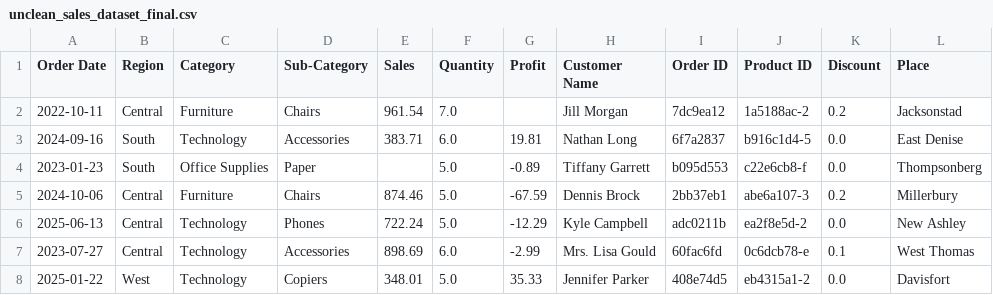
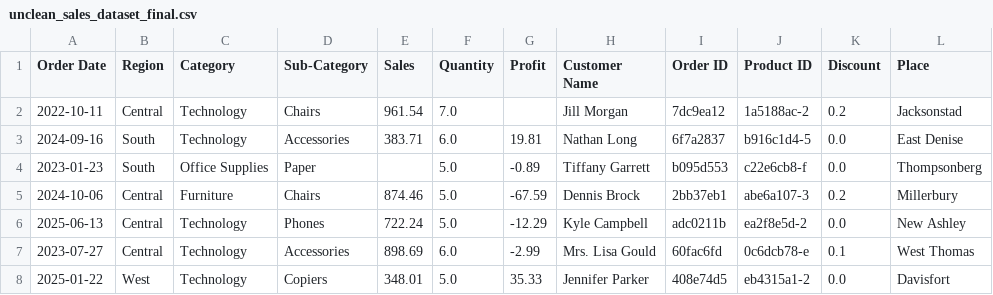
Before and after one commit to jatinsoni19/Sales-Data-Analysis-and-Dashboard-jatin-, a CSV file: unclean_sales_dataset_final.csv, drawn as a sheet; only a part is shown; the diff names each change by its address in the sheet, - before the commit and + after, or states it on an @@ line.

Commit message:
testig changes

```diff
--- a/unclean_sales_dataset_final.csv
+++ b/unclean_sales_dataset_final.csv
-C2 (Category): Furniture
+C2 (Category): Technology
```
